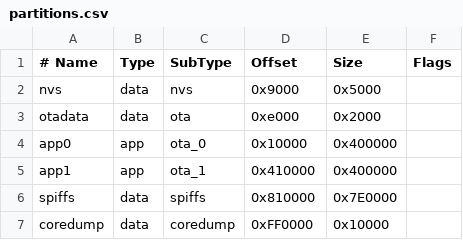
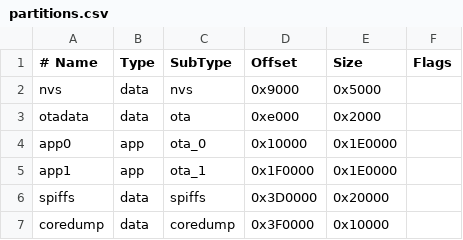
Before and after one commit to finight83/EnkelvoudServer, a CSV file: partitions.csv, drawn as a sheet.

```diff
--- a/partitions.csv
+++ b/partitions.csv
@@ -3,5 +3,5 @@ nvs,      data, nvs,     0x9000,   0x5000,
 otadata,  data, ota,     0xe000,   0x2000,
-app0,     app,  ota_0,   0x10000,  0x400000,
-app1,     app,  ota_1,   0x410000, 0x400000,
-spiffs,   data, spiffs,  0x810000, 0x7E0000,
-coredump, data, coredump,0xFF0000, 0x10000,
+app0,     app,  ota_0,   0x10000,  0x1E0000,
+app1,     app,  ota_1,   0x1F0000, 0x1E0000,
+spiffs,   data, spiffs,  0x3D0000, 0x20000,
+coredump, data, coredump,0x3F0000, 0x10000,
```
Also changed, not shown: 9 other files.
